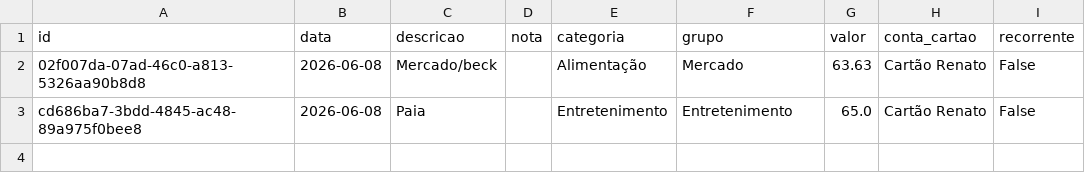
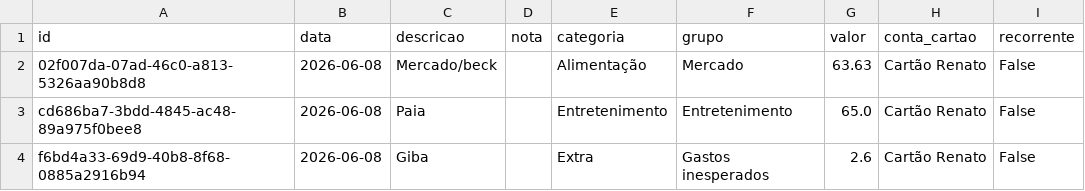
Before and after one commit to czrstar/finance-dashboard-zappro, a CSV file: data/monthly/transactions_2026-06.csv, drawn as a sheet.

Commit message:
auto: update data/monthly/transactions_2026-06.csv

```diff
--- a/data/monthly/transactions_2026-06.csv
+++ b/data/monthly/transactions_2026-06.csv
@@ -3 +3,2 @@ id,data,descricao,nota,categoria,grupo,valor,conta_cartao,recorrente
 cd686ba7-3bdd-4845-ac48-89a975f0bee8,2026-06-08,Paia,,Entretenimento,Entretenimento,65.0,Cartão Renato,False
+f6bd4a33-69d9-40b8-8f68-0885a2916b94,2026-06-08,Giba,,Extra,Gastos inesperados,2.6,Cartão Renato,False
```
